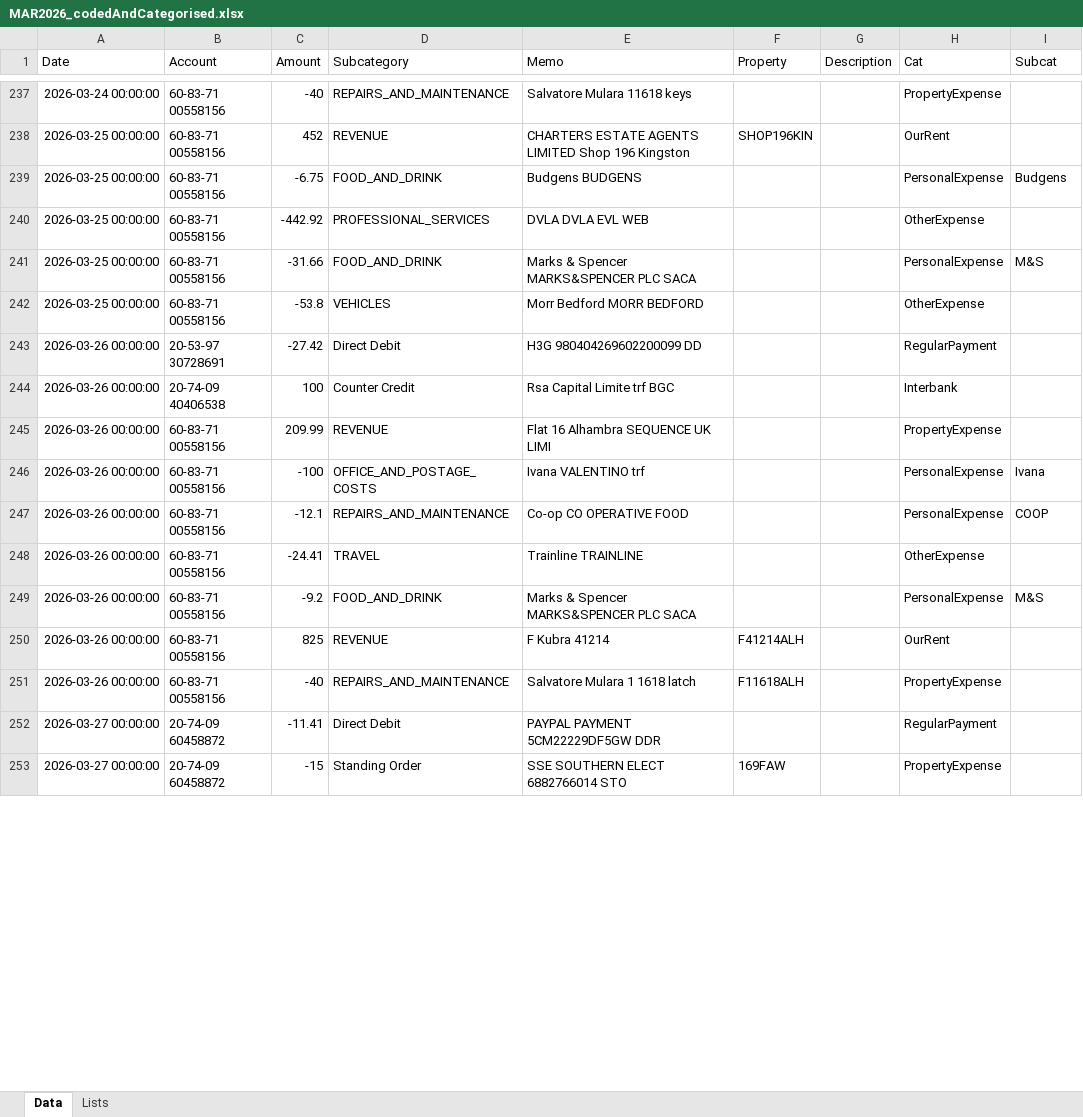
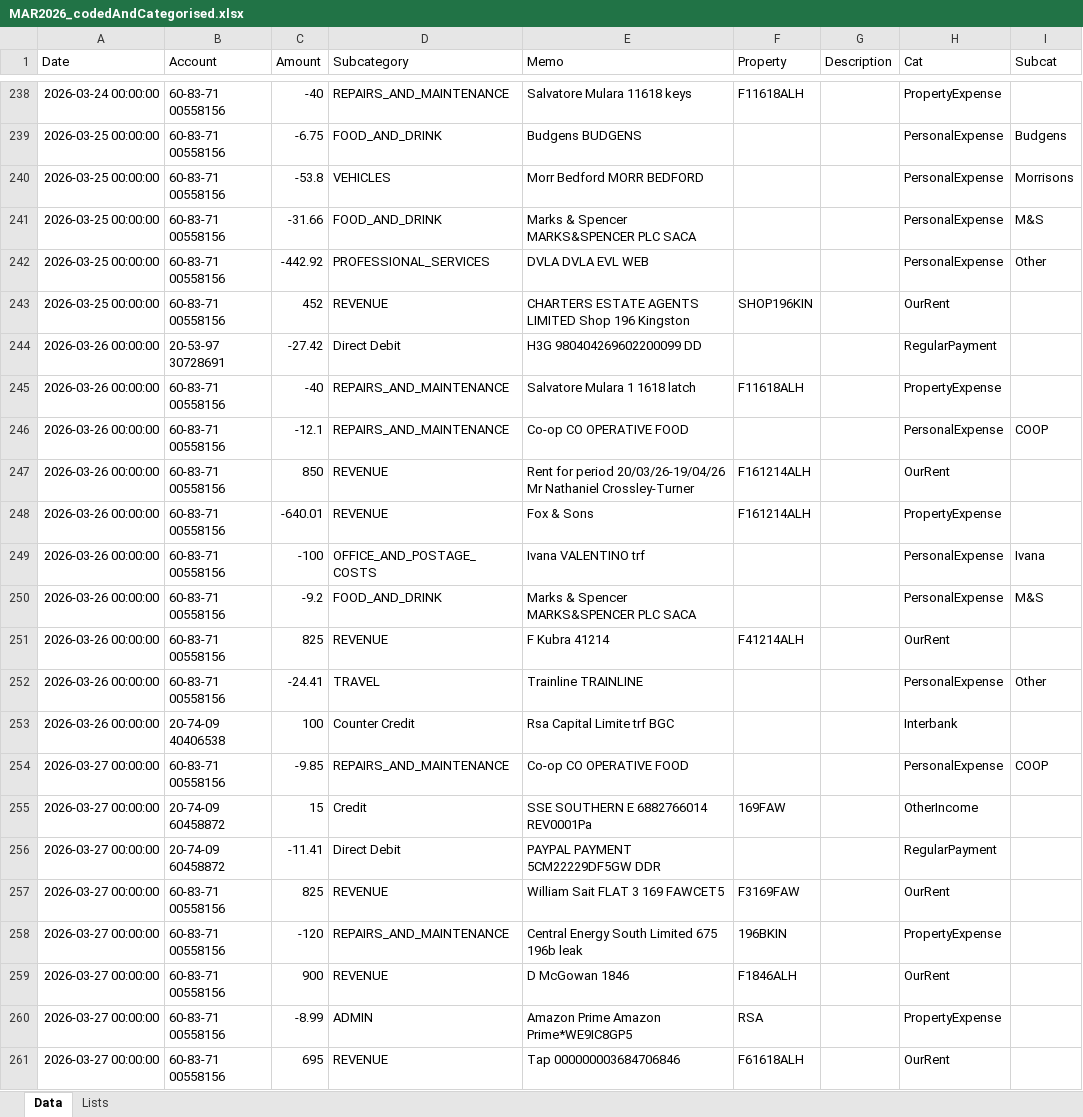
Before and after one commit to maffers001/property, an Excel workbook: data/property/generated/MAR2026_codedAndCategorised.xlsx, sheet Data, drawn as a sheet; only a part is shown, gaps mark what is left out; the shorter side is filled out with more unchanged rows; values as stored, in another font and other column widths than the file's, no borders; removed rows and columns are numbered as before the commit, all else as after; the diff covers the shown part only; the diff names each change by its address in the sheet, - before the commit and + after, or states it on an @@ line.

```diff
--- a/data/property/generated/MAR2026_codedAndCategorised.xlsx (sheet Data)
+++ b/data/property/generated/MAR2026_codedAndCategorised.xlsx (sheet Data)
-F238 (Property): (empty)
+F238 (Property): F11618ALH
+row 240: 2026-03-25 00:00:00 | 60-83-71 00558156 | -53.8 | VEHICLES | Morr Bedford MORR BEDFORD |  |  | PersonalExpense | Morrisons
+row 242: 2026-03-25 00:00:00 | 60-83-71 00558156 | -442.92 | PROFESSIONAL_SERVICES | DVLA DVLA EVL WEB |  |  | PersonalExpense | Other
-row 240: 2026-03-25 00:00:00 | 60-83-71 00558156 | -442.92 | PROFESSIONAL_SERVICES | DVLA DVLA EVL WEB |  |  | OtherExpense
-row 242: 2026-03-25 00:00:00 | 60-83-71 00558156 | -53.8 | VEHICLES | Morr Bedford MORR BEDFORD |  |  | OtherExpense
+row 245: 2026-03-26 00:00:00 | 60-83-71 00558156 | -40 | REPAIRS_AND_MAINTENANCE | Salvatore Mulara 1 1618 latch | F11618ALH |  | PropertyExpense
@@ row 247 moved to row 246: 2026-03-26 00:00:00 @@
+row 247: 2026-03-26 00:00:00 | 60-83-71 00558156 | 850 | REVENUE | Rent for period 20/03/26-19/04/26 Mr Nathaniel Crossley-Turner | F161214ALH |  | OurRent
-C248 (Amount): 209.99
+C248 (Amount): -640.01
-E248 (Memo): Flat 16 Alhambra SEQUENCE UK LIMI
+E248 (Memo): Fox & Sons
-F248 (Property): (empty)
+F248 (Property): F161214ALH
-row 248: 2026-03-26 00:00:00 | 60-83-71 00558156 | -24.41 | TRAVEL | Trainline TRAINLINE |  |  | OtherExpense
-C252 (Amount): -40
+C252 (Amount): -24.41
-D252 (Subcategory): REPAIRS_AND_MAINTENANCE
+D252 (Subcategory): TRAVEL
-E252 (Memo): Salvatore Mulara 1 1618 latch
+E252 (Memo): Trainline TRAINLINE
-F252 (Property): F11618ALH
+F252 (Property): (empty)
-H252 (Cat): PropertyExpense
+H252 (Cat): PersonalExpense
-I252 (Subcat): (empty)
+I252 (Subcat): Other
@@ row 244 moved to row 253: 2026-03-26 00:00:00 @@
@@ row 260 moved to row 254: 2026-03-27 00:00:00 @@
@@ row 254 moved to row 255: 2026-03-27 00:00:00 @@
@@ row 261 moved to row 258: 2026-03-27 00:00:00 @@
@@ row 256 moved to row 259: 2026-03-27 00:00:00 @@
+row 260: 2026-03-27 00:00:00 | 60-83-71 00558156 | -8.99 | ADMIN | Amazon Prime Amazon Prime*WE9IC8GP5 | RSA |  | PropertyExpense
+row 261: 2026-03-27 00:00:00 | 60-83-71 00558156 | 695 | REVENUE | Tap 000000003684706846 | F61618ALH |  | OurRent
```
Also changed, not shown: 25 added rows, 26 removed rows, 158 moved rows and 27 edited cells elsewhere in this sheet, 15 other files.
